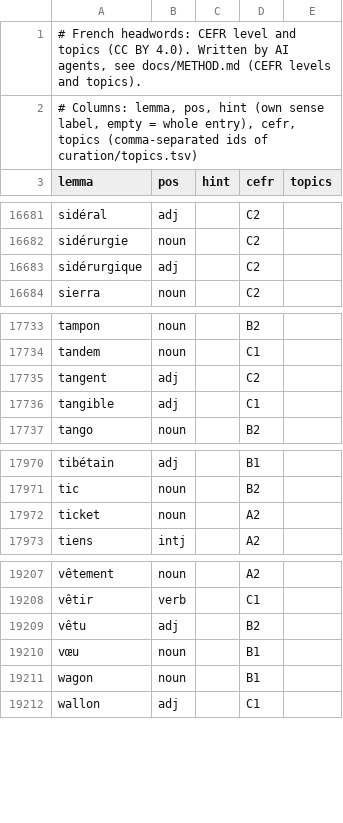
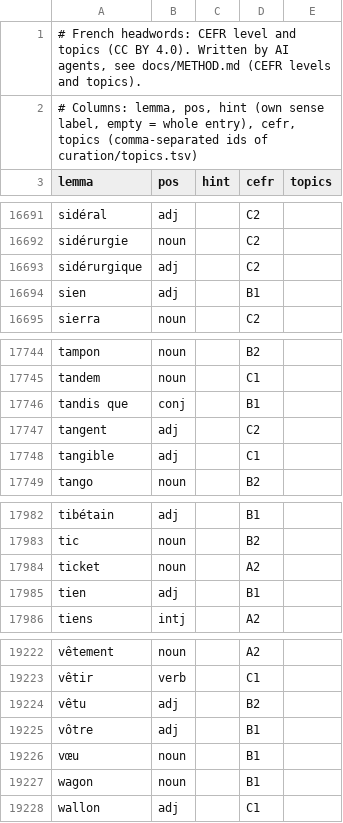
Before and after one commit to wi-wissen/dorothea-data, a TSV file: curation/levels/fr.tsv, drawn as a sheet; only a part is shown, gaps mark what is left out; the diff covers the shown part only.

```diff
--- a/curation/levels/fr.tsv
+++ b/curation/levels/fr.tsv
@@ -16683,2 +16693,3 @@ sidérurgie	noun		C2
 sidérurgique	adj		C2	
+sien	adj		B1	
 sierra	noun		C2	
@@ -17734,2 +17745,3 @@ tampon	noun		B2
 tandem	noun		C1	
+tandis que	conj		B1	
 tangent	adj		C2	
@@ -17972,2 +17984,3 @@ tic	noun		B2
 ticket	noun		A2	
+tien	adj		B1	
 tiens	intj		A2	
@@ -19209,2 +19224,3 @@ vêtir	verb		C1
 vêtu	adj		B2	
+vôtre	adj		B1	
 vœu	noun		B1	
```
Also changed, not shown: 12 added rows elsewhere in this file, 3 other files.
